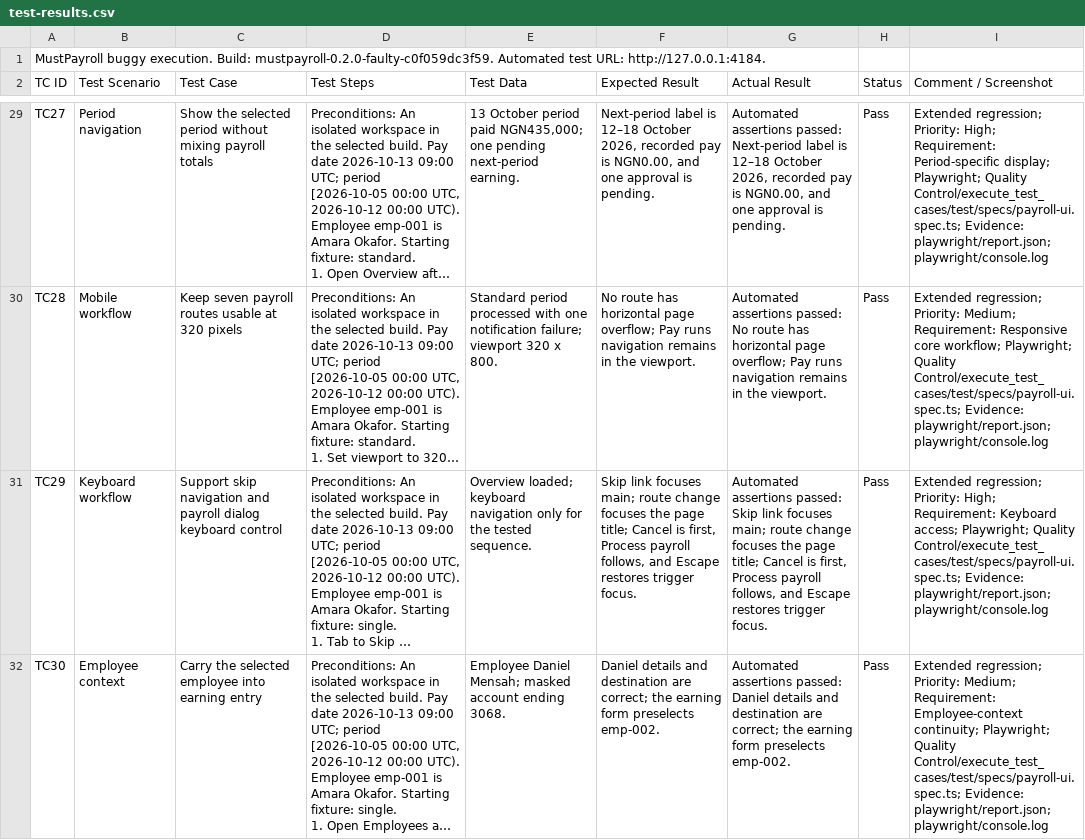
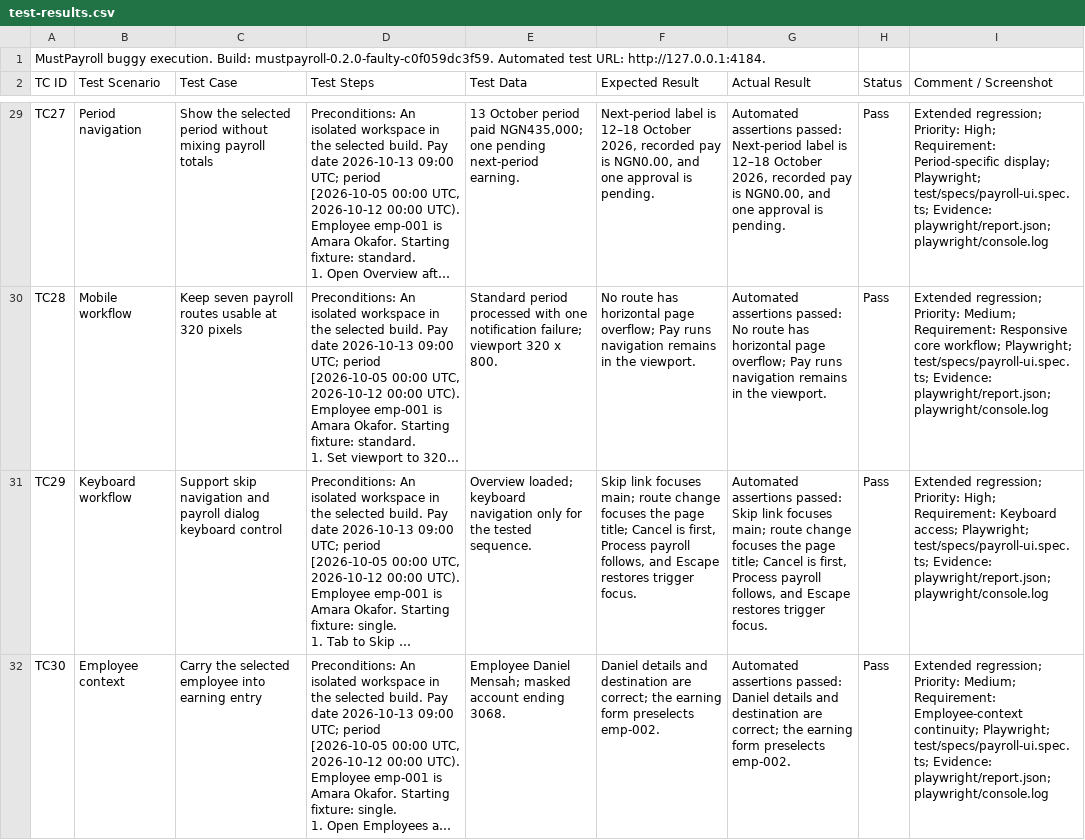
Before and after one commit to Aniekanetim/MustBank, a CSV file: QA/Quality Control/execute_test_cases/results/buggy/test-results.csv, drawn as a sheet; only a part is shown, gaps mark what is left out; long unchanged cells end in …; the diff covers the shown part only; the diff names each change by its address in the sheet, - before the commit and + after, or states it on an @@ line.

Commit message:
Contain test tooling within the QC execution project

```diff
--- a/QA/Quality Control/execute_test_cases/results/buggy/test-results.csv
+++ b/QA/Quality Control/execute_test_cases/results/buggy/test-results.csv
-I29 (Comment / Screenshot): …display; Playwright; Quality Control/execute_test_cases/test/specs/payroll-ui.spec.ts; Evidence: playwright/report.json;…
+I29 (Comment / Screenshot): …display; Playwright; test/specs/payroll-ui.spec.ts; Evidence: playwright/report.json;…
-I30 (Comment / Screenshot): …workflow; Playwright; Quality Control/execute_test_cases/test/specs/payroll-ui.spec.ts; Evidence: playwright/report.json;…
+I30 (Comment / Screenshot): …workflow; Playwright; test/specs/payroll-ui.spec.ts; Evidence: playwright/report.json;…
-I31 (Comment / Screenshot): …access; Playwright; Quality Control/execute_test_cases/test/specs/payroll-ui.spec.ts; Evidence: playwright/report.json;…
+I31 (Comment / Screenshot): …access; Playwright; test/specs/payroll-ui.spec.ts; Evidence: playwright/report.json;…
-I32 (Comment / Screenshot): …continuity; Playwright; Quality Control/execute_test_cases/test/specs/payroll-ui.spec.ts; Evidence: playwright/report.json;…
+I32 (Comment / Screenshot): …continuity; Playwright; test/specs/payroll-ui.spec.ts; Evidence: playwright/report.json;…
```
Also changed, not shown: 30 edited cells elsewhere in this file, QA/Quality Control/execute_test_cases/results/buggy/core-results.csv, QA/Quality Control/execute_test_cases/results/fixed/core-results.csv, 54 other files.
